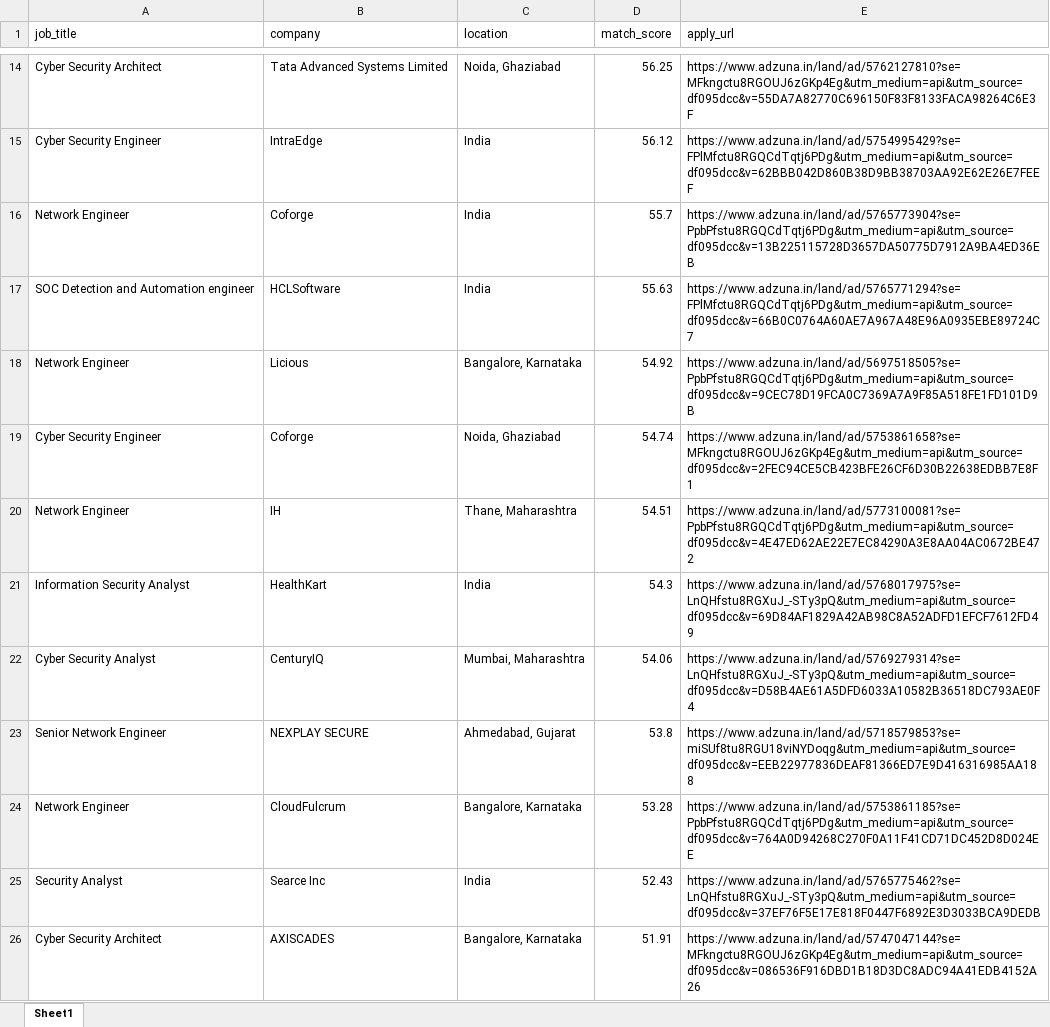
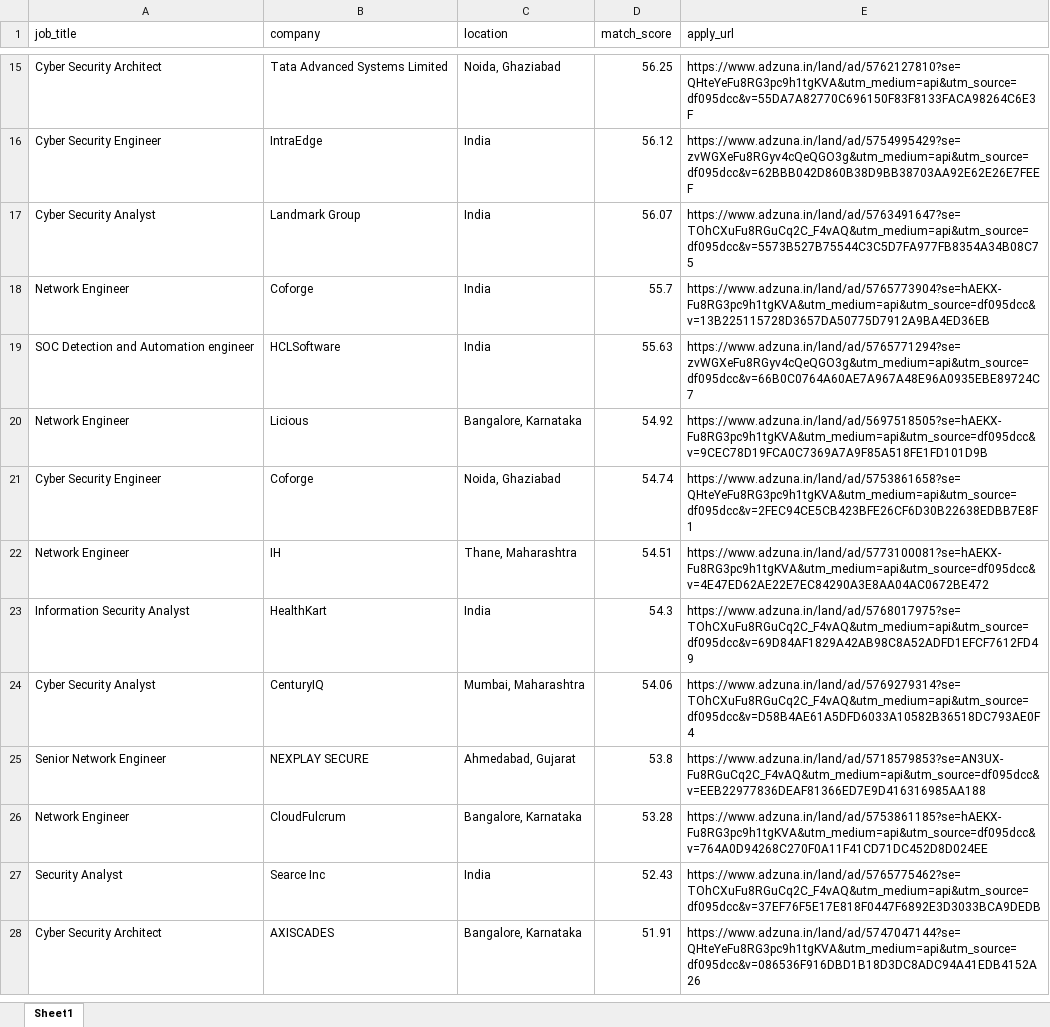
Before and after one commit to haRISH21-sup/AI-job-hunter, an Excel workbook: output/jobs.xlsx, sheet Sheet1, drawn as a sheet; only a part is shown, gaps mark what is left out; values as stored, in another font and other column widths than the file's, no borders; addresses are those after the commit; the diff covers the shown part only; the diff names each change by its address in the sheet, - before the commit and + after, or states it on an @@ line.

```diff
--- a/output/jobs.xlsx (sheet Sheet1)
+++ b/output/jobs.xlsx (sheet Sheet1)
-E15 (apply_url): https://www.adzuna.in/land/ad/5762127810?se=MFkngctu8RGOUJ6zGKp4Eg&utm_medium=api&utm_source=df095dcc&v=55DA7A82770C696150F83F8133FACA98264C6E3F
+E15 (apply_url): https://www.adzuna.in/land/ad/5762127810?se=QHteYeFu8RG3pc9h1tgKVA&utm_medium=api&utm_source=df095dcc&v=55DA7A82770C696150F83F8133FACA98264C6E3F
-E16 (apply_url): https://www.adzuna.in/land/ad/5754995429?se=FPlMfctu8RGQCdTqtj6PDg&utm_medium=api&utm_source=df095dcc&v=62BBB042D860B38D9BB38703AA92E62E26E7FEEF
+E16 (apply_url): https://www.adzuna.in/land/ad/5754995429?se=zvWGXeFu8RGyv4cQeQGO3g&utm_medium=api&utm_source=df095dcc&v=62BBB042D860B38D9BB38703AA92E62E26E7FEEF
+row 17: Cyber Security Analyst | Landmark Group | India | 56.07 | https://www.adzuna.in/land/ad/5763491647?se=TOhCXuFu8RGuCq2C_F4vAQ&utm_medium=api&utm_source=df095dcc&v=5573B527B75544C3C5D7FA977FB8354A34B08C75
-E18 (apply_url): https://www.adzuna.in/land/ad/5765773904?se=PpbPfstu8RGQCdTqtj6PDg&utm_medium=api&utm_source=df095dcc&v=13B225115728D3657DA50775D7912A9BA4ED36EB
+E18 (apply_url): https://www.adzuna.in/land/ad/5765773904?se=hAEKX-Fu8RG3pc9h1tgKVA&utm_medium=api&utm_source=df095dcc&v=13B225115728D3657DA50775D7912A9BA4ED36EB
-E19 (apply_url): https://www.adzuna.in/land/ad/5765771294?se=FPlMfctu8RGQCdTqtj6PDg&utm_medium=api&utm_source=df095dcc&v=66B0C0764A60AE7A967A48E96A0935EBE89724C7
+E19 (apply_url): https://www.adzuna.in/land/ad/5765771294?se=zvWGXeFu8RGyv4cQeQGO3g&utm_medium=api&utm_source=df095dcc&v=66B0C0764A60AE7A967A48E96A0935EBE89724C7
-E20 (apply_url): https://www.adzuna.in/land/ad/5697518505?se=PpbPfstu8RGQCdTqtj6PDg&utm_medium=api&utm_source=df095dcc&v=9CEC78D19FCA0C7369A7A9F85A518FE1FD101D9B
+E20 (apply_url): https://www.adzuna.in/land/ad/5697518505?se=hAEKX-Fu8RG3pc9h1tgKVA&utm_medium=api&utm_source=df095dcc&v=9CEC78D19FCA0C7369A7A9F85A518FE1FD101D9B
-E21 (apply_url): https://www.adzuna.in/land/ad/5753861658?se=MFkngctu8RGOUJ6zGKp4Eg&utm_medium=api&utm_source=df095dcc&v=2FEC94CE5CB423BFE26CF6D30B22638EDBB7E8F1
+E21 (apply_url): https://www.adzuna.in/land/ad/5753861658?se=QHteYeFu8RG3pc9h1tgKVA&utm_medium=api&utm_source=df095dcc&v=2FEC94CE5CB423BFE26CF6D30B22638EDBB7E8F1
-E22 (apply_url): https://www.adzuna.in/land/ad/5773100081?se=PpbPfstu8RGQCdTqtj6PDg&utm_medium=api&utm_source=df095dcc&v=4E47ED62AE22E7EC84290A3E8AA04AC0672BE472
+E22 (apply_url): https://www.adzuna.in/land/ad/5773100081?se=hAEKX-Fu8RG3pc9h1tgKVA&utm_medium=api&utm_source=df095dcc&v=4E47ED62AE22E7EC84290A3E8AA04AC0672BE472
-E23 (apply_url): https://www.adzuna.in/land/ad/5768017975?se=LnQHfstu8RGXuJ_-STy3pQ&utm_medium=api&utm_source=df095dcc&v=69D84AF1829A42AB98C8A52ADFD1EFCF7612FD49
+E23 (apply_url): https://www.adzuna.in/land/ad/5768017975?se=TOhCXuFu8RGuCq2C_F4vAQ&utm_medium=api&utm_source=df095dcc&v=69D84AF1829A42AB98C8A52ADFD1EFCF7612FD49
-E24 (apply_url): https://www.adzuna.in/land/ad/5769279314?se=LnQHfstu8RGXuJ_-STy3pQ&utm_medium=api&utm_source=df095dcc&v=D58B4AE61A5DFD6033A10582B36518DC793AE0F4
+E24 (apply_url): https://www.adzuna.in/land/ad/5769279314?se=TOhCXuFu8RGuCq2C_F4vAQ&utm_medium=api&utm_source=df095dcc&v=D58B4AE61A5DFD6033A10582B36518DC793AE0F4
-E25 (apply_url): https://www.adzuna.in/land/ad/5718579853?se=miSUf8tu8RGU18viNYDoqg&utm_medium=api&utm_source=df095dcc&v=EEB22977836DEAF81366ED7E9D416316985AA188
+E25 (apply_url): https://www.adzuna.in/land/ad/5718579853?se=AN3UX-Fu8RGuCq2C_F4vAQ&utm_medium=api&utm_source=df095dcc&v=EEB22977836DEAF81366ED7E9D416316985AA188
-E26 (apply_url): https://www.adzuna.in/land/ad/5753861185?se=PpbPfstu8RGQCdTqtj6PDg&utm_medium=api&utm_source=df095dcc&v=764A0D94268C270F0A11F41CD71DC452D8D024EE
+E26 (apply_url): https://www.adzuna.in/land/ad/5753861185?se=hAEKX-Fu8RG3pc9h1tgKVA&utm_medium=api&utm_source=df095dcc&v=764A0D94268C270F0A11F41CD71DC452D8D024EE
-E27 (apply_url): https://www.adzuna.in/land/ad/5765775462?se=LnQHfstu8RGXuJ_-STy3pQ&utm_medium=api&utm_source=df095dcc&v=37EF76F5E17E818F0447F6892E3D3033BCA9DEDB
+E27 (apply_url): https://www.adzuna.in/land/ad/5765775462?se=TOhCXuFu8RGuCq2C_F4vAQ&utm_medium=api&utm_source=df095dcc&v=37EF76F5E17E818F0447F6892E3D3033BCA9DEDB
-E28 (apply_url): https://www.adzuna.in/land/ad/5747047144?se=MFkngctu8RGOUJ6zGKp4Eg&utm_medium=api&utm_source=df095dcc&v=086536F916DBD1B18D3DC8ADC94A41EDB4152A26
+E28 (apply_url): https://www.adzuna.in/land/ad/5747047144?se=QHteYeFu8RG3pc9h1tgKVA&utm_medium=api&utm_source=df095dcc&v=086536F916DBD1B18D3DC8ADC94A41EDB4152A26
```
Also changed, not shown: 1 added row, 4 removed rows and 39 edited cells elsewhere in this sheet, 3 other files.
